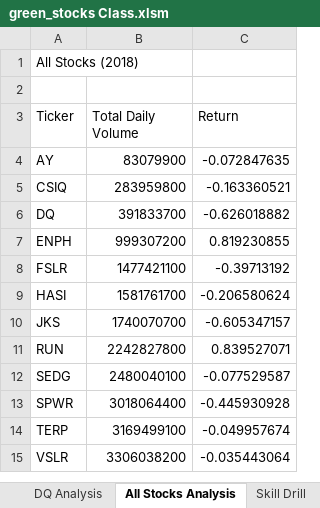
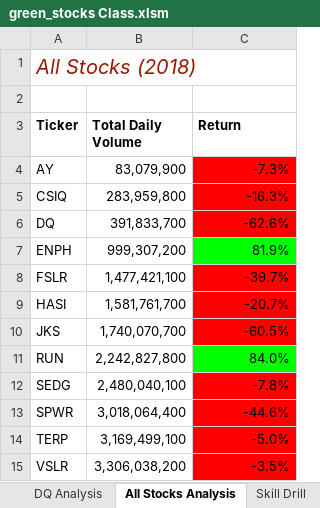
Before and after one commit to Tannerls/stock-analysis, an Excel workbook: green_stocks Class.xlsm, sheet All Stocks Analysis, drawn as a sheet; values as stored, in another font and other column widths than the file's, no borders; the diff names each change by its address in the sheet, - before the commit and + after, or states it on an @@ line.

Commit message:
Uploading changes to format
added color and checker board

```diff
--- a/green_stocks Class.xlsm (sheet All Stocks Analysis)
+++ b/green_stocks Class.xlsm (sheet All Stocks Analysis)
@@ A1 italic: off → on, text colour: black → #961902, text size: larger @@
-A3:C3 bold: off
+A3:C3 bold: on
-B4 (Total Daily Volume): 83079900
+B4 (Total Daily Volume): 83,079,900
-C4 (Return): -0.072847635
+C4 (Return): -7.3%
-C4:C6 fill: none
+C4:C6 fill: #FF0000
-B5 (Total Daily Volume): 283959800
+B5 (Total Daily Volume): 283,959,800
-C5 (Return): -0.163360521
+C5 (Return): -16.3%
-B6 (Total Daily Volume): 391833700
+B6 (Total Daily Volume): 391,833,700
-C6 (Return): -0.626018882
+C6 (Return): -62.6%
-B7 (Total Daily Volume): 999307200
+B7 (Total Daily Volume): 999,307,200
-C7 (Return): 0.819230855
+C7 (Return): 81.9%
-C7 fill: none
+C7 fill: #00FF00
-B8 (Total Daily Volume): 1477421100
+B8 (Total Daily Volume): 1,477,421,100
-C8 (Return): -0.39713192
+C8 (Return): -39.7%
-C8:C10 fill: none
+C8:C10 fill: #FF0000
-B9 (Total Daily Volume): 1581761700
+B9 (Total Daily Volume): 1,581,761,700
-C9 (Return): -0.206580624
+C9 (Return): -20.7%
-B10 (Total Daily Volume): 1740070700
+B10 (Total Daily Volume): 1,740,070,700
-C10 (Return): -0.605347157
+C10 (Return): -60.5%
-B11 (Total Daily Volume): 2242827800
+B11 (Total Daily Volume): 2,242,827,800
-C11 (Return): 0.839527071
+C11 (Return): 84.0%
-C11 fill: none
+C11 fill: #00FF00
-B12 (Total Daily Volume): 2480040100
+B12 (Total Daily Volume): 2,480,040,100
-C12 (Return): -0.077529587
+C12 (Return): -7.8%
-C12:C15 fill: none
+C12:C15 fill: #FF0000
-B13 (Total Daily Volume): 3018064400
+B13 (Total Daily Volume): 3,018,064,400
-C13 (Return): -0.445930928
+C13 (Return): -44.6%
-B14 (Total Daily Volume): 3169499100
+B14 (Total Daily Volume): 3,169,499,100
-C14 (Return): -0.049957674
+C14 (Return): -5.0%
-B15 (Total Daily Volume): 3306038200
+B15 (Total Daily Volume): 3,306,038,200
-C15 (Return): -0.035443064
+C15 (Return): -3.5%
```
